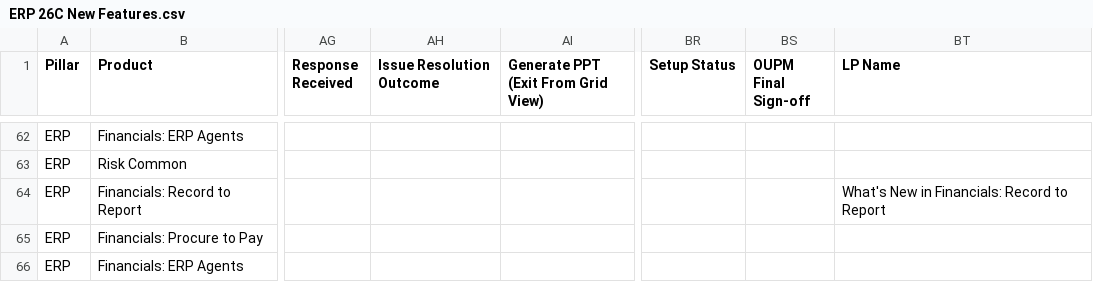
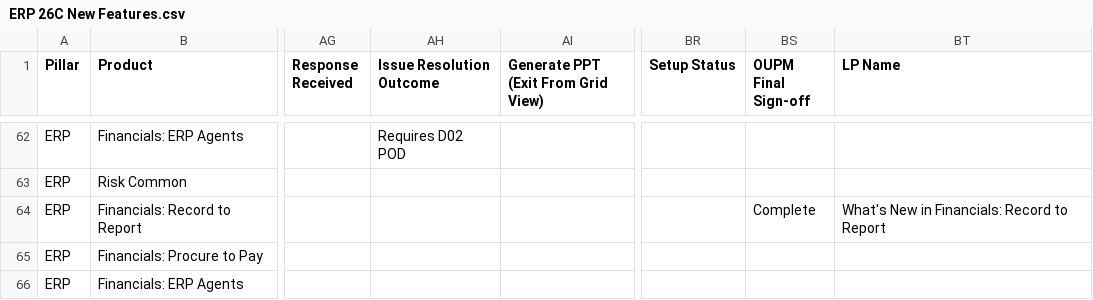
Before and after one commit to pavithraguruprasadb-maker/26C-New-Features-Dashboard, a CSV file: ERP 26C New Features.csv, drawn as a sheet; only a part is shown, gaps mark what is left out; the diff covers the shown part only; the diff names each change by its address in the sheet, - before the commit and + after, or states it on an @@ line.

```diff
--- a/ERP 26C New Features.csv
+++ b/ERP 26C New Features.csv
-AH62 (Issue Resolution Outcome): (empty)
+AH62 (Issue Resolution Outcome): Requires D02 POD
-BS64 (OUPM Final Sign-off): (empty)
+BS64 (OUPM Final Sign-off): Complete
```
Also changed, not shown: 36 edited cells elsewhere in this file.
